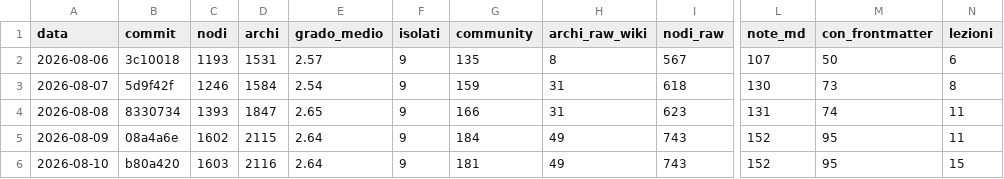
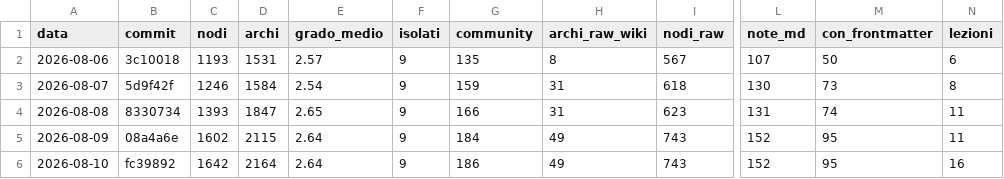
Before and after one commit to Simus100/altair-brain, a CSV file: metrics/graph_metrics.csv, drawn as a sheet; only a part is shown, gaps mark what is left out; the diff names each change by its address in the sheet, - before the commit and + after, or states it on an @@ line.

```diff
--- a/metrics/graph_metrics.csv
+++ b/metrics/graph_metrics.csv
-B6 (commit): b80a420
+B6 (commit): fc39892
-C6 (nodi): 1603
+C6 (nodi): 1642
-D6 (archi): 2116
+D6 (archi): 2164
-G6 (community): 181
+G6 (community): 186
-N6 (lezioni): 15
+N6 (lezioni): 16
```
Also changed, not shown: 25 other files.
